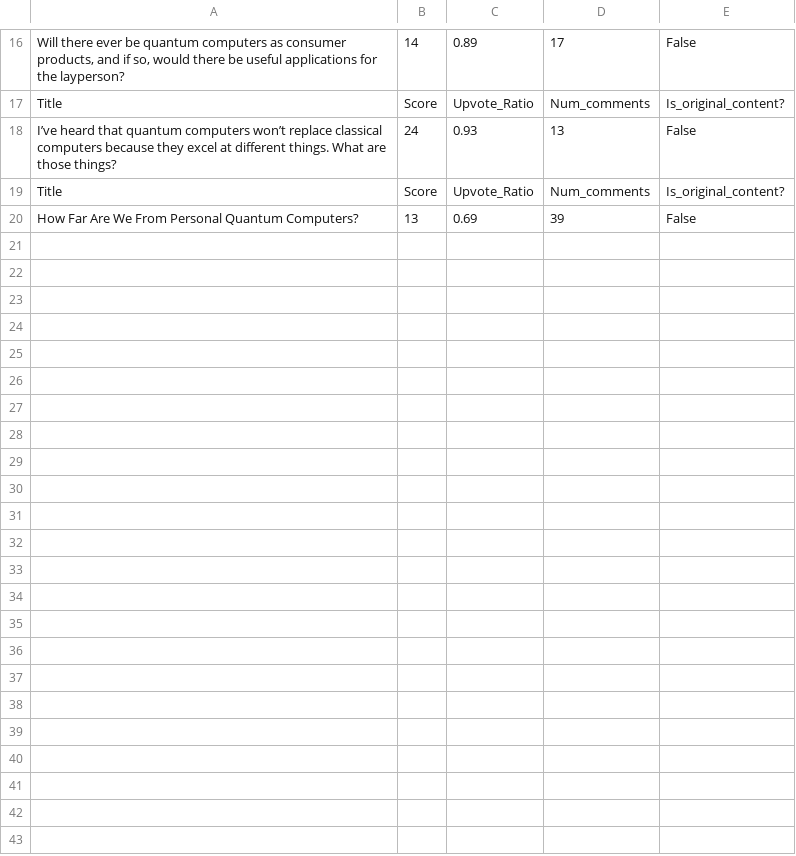
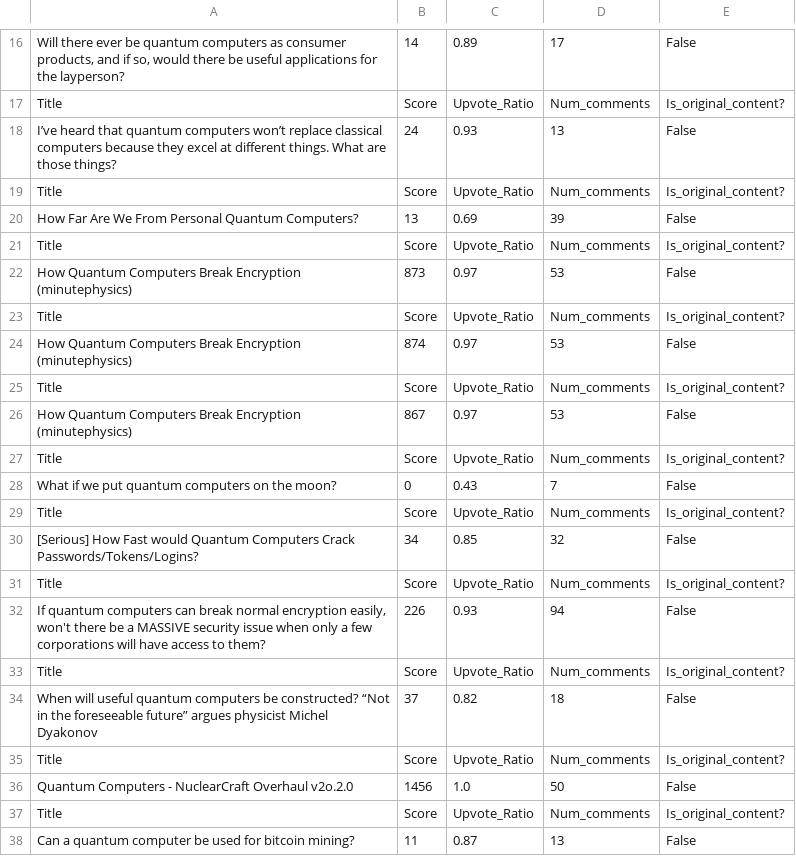
Before and after one commit to Xantocx/the-social-hack, a CSV file: submissions.csv, drawn as a sheet; only a part is shown, gaps mark what is left out.

```diff
--- a/submissions.csv
+++ b/submissions.csv
@@ -20 +20,19 @@ Title,Score,Upvote_Ratio,Num_comments,Is_original_content?
 How Far Are We From Personal Quantum Computers?,13,0.69,39,False
+Title,Score,Upvote_Ratio,Num_comments,Is_original_content?
+How Quantum Computers Break Encryption (minutephysics),873,0.97,53,False
+Title,Score,Upvote_Ratio,Num_comments,Is_original_content?
+How Quantum Computers Break Encryption (minutephysics),874,0.97,53,False
+Title,Score,Upvote_Ratio,Num_comments,Is_original_content?
+How Quantum Computers Break Encryption (minutephysics),867,0.97,53,False
+Title,Score,Upvote_Ratio,Num_comments,Is_original_content?
+What if we put quantum computers on the moon?,0,0.43,7,False
+Title,Score,Upvote_Ratio,Num_comments,Is_original_content?
+[Serious] How Fast would Quantum Computers Crack Passwords/Tokens/Logins?,34,0.85,32,False
+Title,Score,Upvote_Ratio,Num_comments,Is_original_content?
+"If quantum computers can break normal encryption easily, won't there be a MASSIVE security issue when only a few corporations will have access to them?",226,0.93,94,False
+Title,Score,Upvote_Ratio,Num_comments,Is_original_content?
+When will useful quantum computers be constructed? “Not in the foreseeable future” argues physicist Michel Dyakonov,37,0.82,18,False
+Title,Score,Upvote_Ratio,Num_comments,Is_original_content?
+Quantum Computers - NuclearCraft Overhaul v2o.2.0,1456,1.0,50,False
+Title,Score,Upvote_Ratio,Num_comments,Is_original_content?
+Can a quantum computer be used for bitcoin mining?,11,0.87,13,False
```
Also changed, not shown: 8 other files.
